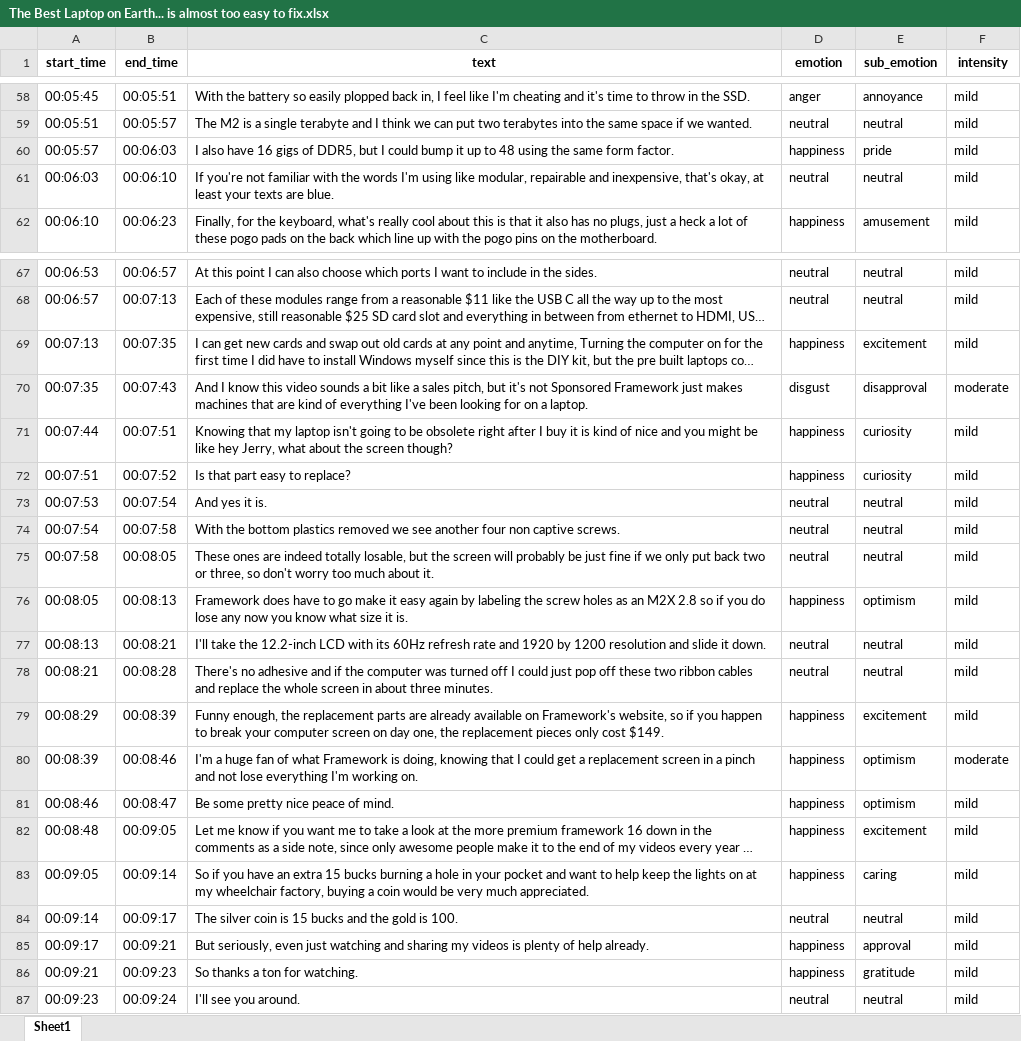
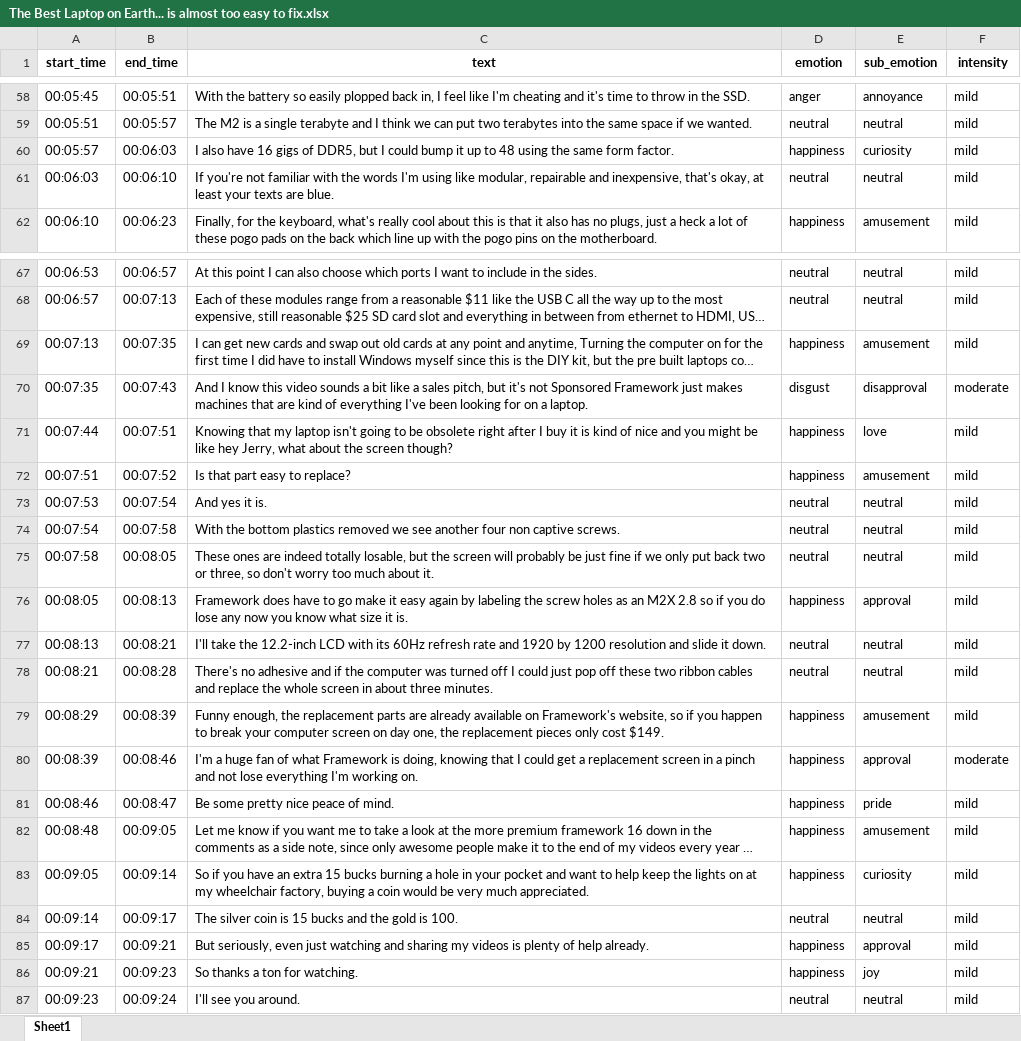
Before and after one commit to BredaUniversityADSAI/2024-25d-fai2-adsai-group-nlp6, an Excel workbook: results/predictions/The Best Laptop on Earth... is almost too easy to fix.xlsx, sheet Sheet1, drawn as a sheet; only a part is shown, gaps mark what is left out; long unchanged cells end in …; values as stored, in another font and other column widths than the file's, no borders; the diff covers the shown part only; the diff names each change by its address in the sheet, - before the commit and + after, or states it on an @@ line.

```diff
--- a/results/predictions/The Best Laptop on Earth... is almost too easy to fix.xlsx (sheet Sheet1)
+++ b/results/predictions/The Best Laptop on Earth... is almost too easy to fix.xlsx (sheet Sheet1)
-E60 (sub_emotion): pride
+E60 (sub_emotion): curiosity
-E69 (sub_emotion): excitement
+E69 (sub_emotion): amusement
-E71 (sub_emotion): curiosity
+E71 (sub_emotion): love
-E72 (sub_emotion): curiosity
+E72 (sub_emotion): amusement
-E76 (sub_emotion): optimism
+E76 (sub_emotion): approval
-E79 (sub_emotion): excitement
+E79 (sub_emotion): amusement
-E80 (sub_emotion): optimism
+E80 (sub_emotion): approval
-E81 (sub_emotion): optimism
+E81 (sub_emotion): pride
-E82 (sub_emotion): excitement
+E82 (sub_emotion): amusement
-E83 (sub_emotion): caring
+E83 (sub_emotion): curiosity
-E86 (sub_emotion): gratitude
+E86 (sub_emotion): joy
```
Also changed, not shown: 16 edited cells elsewhere in this sheet, results/transcript/The Best Laptop on Earth... is almost too easy to fix.xlsx, 53 other files.
